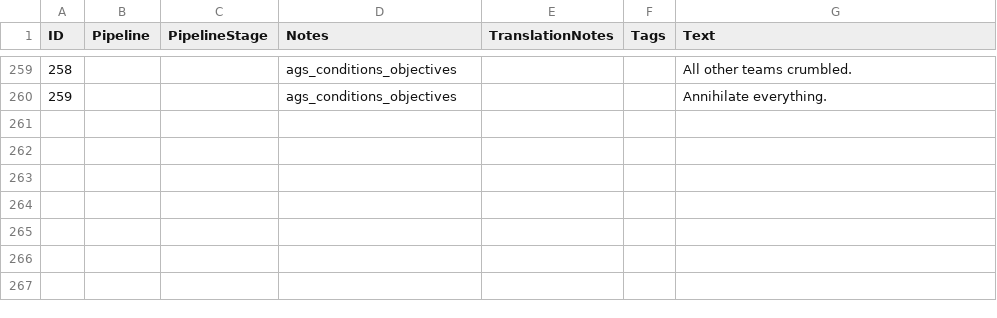
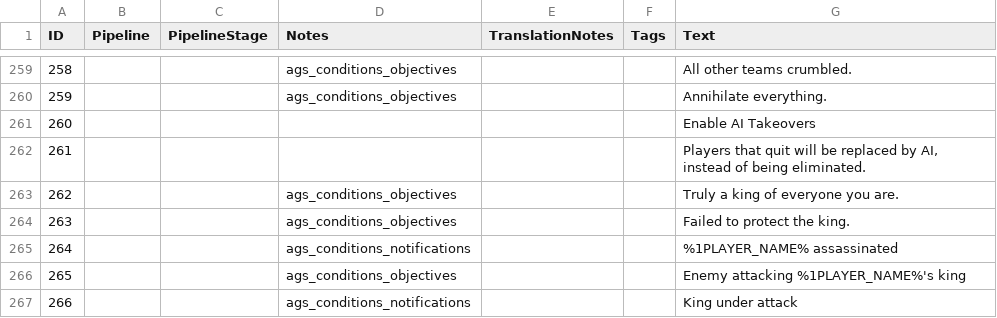
Before and after one commit to Woprok/AOE4-AdvancedGameSettings, a CSV file: assets/locdb/Advanced Game Settings_en.csv, drawn as a sheet; only a part is shown, gaps mark what is left out.

Commit message:
fixed regicide and added damage notification, small overall improvements to regicide

```diff
--- a/assets/locdb/Advanced Game Settings_en.csv
+++ b/assets/locdb/Advanced Game Settings_en.csv
@@ -260 +260,8 @@
 259,,,ags_conditions_objectives,,,Annihilate everything.
+260,,,,,,Enable AI Takeovers
+261,,,,,,"Players that quit will be replaced by AI, instead of being eliminated."
+262,,,ags_conditions_objectives,,,Truly a king of everyone you are.
+263,,,ags_conditions_objectives,,,Failed to protect the king.
+264,,,ags_conditions_notifications,,,%1PLAYER_NAME% assassinated
+265,,,ags_conditions_objectives,,,Enemy attacking %1PLAYER_NAME%'s king
+266,,,ags_conditions_notifications,,,King under attack
```
Also changed, not shown: 17 other files.
